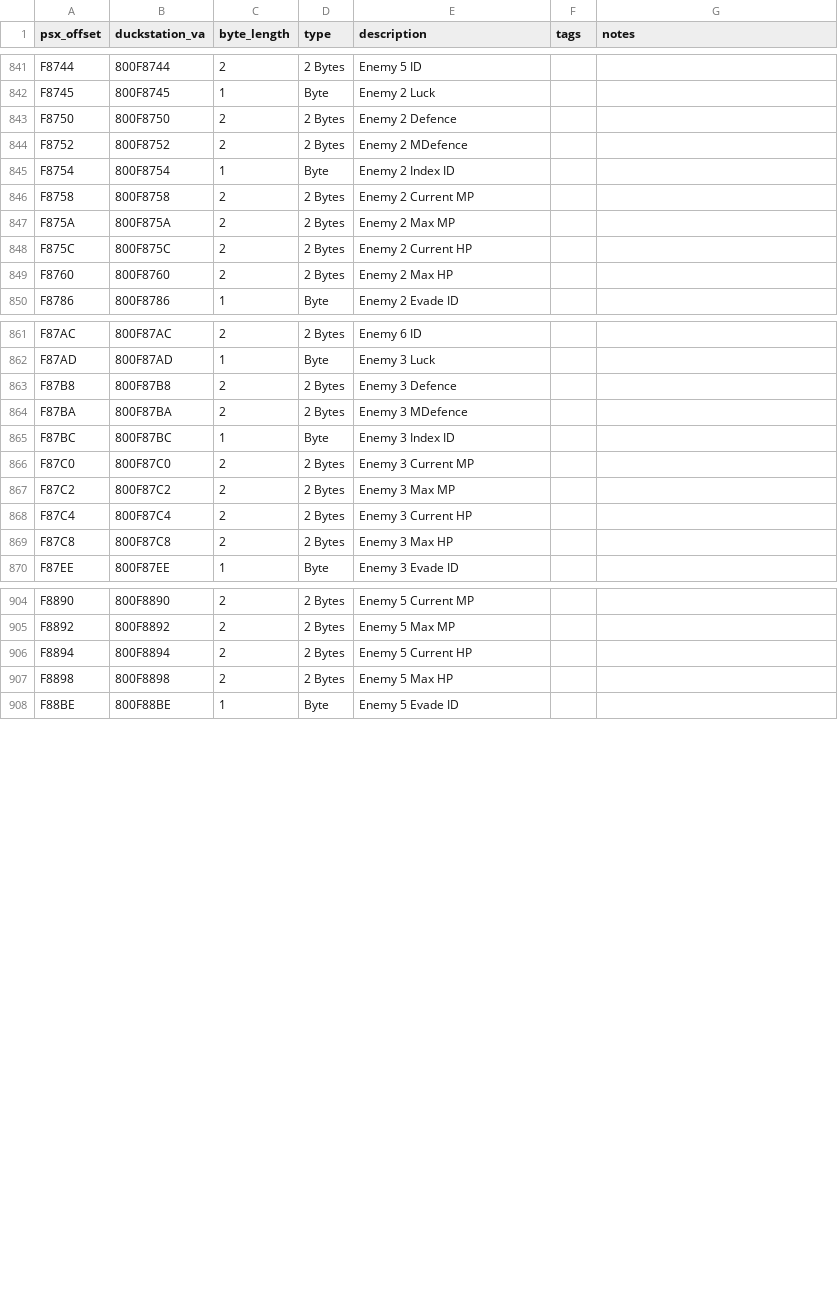
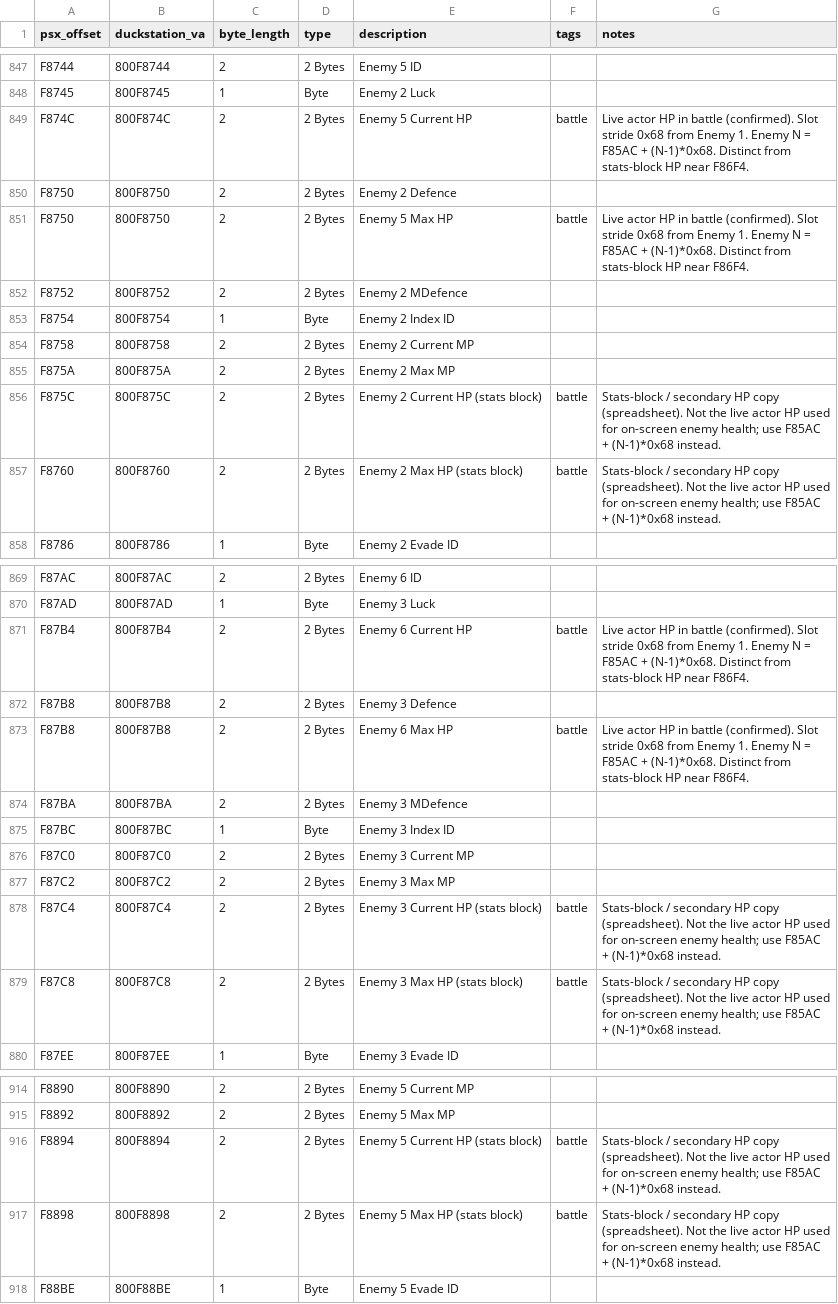
Before and after one commit to individualcontributordev/Final-Fantasy-7-Modding, a CSV file: docs/reference/ff7-psx-memory/psx-address-list.csv, drawn as a sheet; only a part is shown, gaps mark what is left out; the diff covers the shown part only.

Commit message:
docs: fix enemy 2/3 live HP addresses (actor block stride 0x68)
Confirmed: F85AC, F8614, F867C. Spreadsheet F875C/F87C4 marked stats-block copy.

```diff
--- a/docs/reference/ff7-psx-memory/psx-address-list.csv
+++ b/docs/reference/ff7-psx-memory/psx-address-list.csv
@@ -842,3 +848,5 @@ F8744,800F8744,2,2 Bytes,Enemy 5 ID,,
 F8745,800F8745,1,Byte,Enemy 2 Luck,,
+F874C,800F874C,2,2 Bytes,Enemy 5 Current HP,battle,Live actor HP in battle (confirmed). Slot stride 0x68 from Enemy 1. Enemy N = F85AC + (N-1)*0x68. Distinct from stats-block HP near F86F4.
 F8750,800F8750,2,2 Bytes,Enemy 2 Defence,,
+F8750,800F8750,2,2 Bytes,Enemy 5 Max HP,battle,Live actor HP in battle (confirmed). Slot stride 0x68 from Enemy 1. Enemy N = F85AC + (N-1)*0x68. Distinct from stats-block HP near F86F4.
 F8752,800F8752,2,2 Bytes,Enemy 2 MDefence,,
@@ -847,4 +855,4 @@ F8758,800F8758,2,2 Bytes,Enemy 2 Current MP,,
 F875A,800F875A,2,2 Bytes,Enemy 2 Max MP,,
-F875C,800F875C,2,2 Bytes,Enemy 2 Current HP,,
-F8760,800F8760,2,2 Bytes,Enemy 2 Max HP,,
+F875C,800F875C,2,2 Bytes,Enemy 2 Current HP (stats block),battle,Stats-block / secondary HP copy (spreadsheet). Not the live actor HP used for on-screen enemy health; use F85AC + (N-1)*0x68 instead.
+F8760,800F8760,2,2 Bytes,Enemy 2 Max HP (stats block),battle,Stats-block / secondary HP copy (spreadsheet). Not the live actor HP used for on-screen enemy health; use F85AC + (N-1)*0x68 instead.
 F8786,800F8786,1,Byte,Enemy 2 Evade ID,,
@@ -862,3 +870,5 @@ F87AC,800F87AC,2,2 Bytes,Enemy 6 ID,,
 F87AD,800F87AD,1,Byte,Enemy 3 Luck,,
+F87B4,800F87B4,2,2 Bytes,Enemy 6 Current HP,battle,Live actor HP in battle (confirmed). Slot stride 0x68 from Enemy 1. Enemy N = F85AC + (N-1)*0x68. Distinct from stats-block HP near F86F4.
 F87B8,800F87B8,2,2 Bytes,Enemy 3 Defence,,
+F87B8,800F87B8,2,2 Bytes,Enemy 6 Max HP,battle,Live actor HP in battle (confirmed). Slot stride 0x68 from Enemy 1. Enemy N = F85AC + (N-1)*0x68. Distinct from stats-block HP near F86F4.
 F87BA,800F87BA,2,2 Bytes,Enemy 3 MDefence,,
@@ -867,4 +877,4 @@ F87C0,800F87C0,2,2 Bytes,Enemy 3 Current MP,,
 F87C2,800F87C2,2,2 Bytes,Enemy 3 Max MP,,
-F87C4,800F87C4,2,2 Bytes,Enemy 3 Current HP,,
-F87C8,800F87C8,2,2 Bytes,Enemy 3 Max HP,,
+F87C4,800F87C4,2,2 Bytes,Enemy 3 Current HP (stats block),battle,Stats-block / secondary HP copy (spreadsheet). Not the live actor HP used for on-screen enemy health; use F85AC + (N-1)*0x68 instead.
+F87C8,800F87C8,2,2 Bytes,Enemy 3 Max HP (stats block),battle,Stats-block / secondary HP copy (spreadsheet). Not the live actor HP used for on-screen enemy health; use F85AC + (N-1)*0x68 instead.
 F87EE,800F87EE,1,Byte,Enemy 3 Evade ID,,
@@ -905,4 +915,4 @@ F8890,800F8890,2,2 Bytes,Enemy 5 Current MP,,
 F8892,800F8892,2,2 Bytes,Enemy 5 Max MP,,
-F8894,800F8894,2,2 Bytes,Enemy 5 Current HP,,
-F8898,800F8898,2,2 Bytes,Enemy 5 Max HP,,
+F8894,800F8894,2,2 Bytes,Enemy 5 Current HP (stats block),battle,Stats-block / secondary HP copy (spreadsheet). Not the live actor HP used for on-screen enemy health; use F85AC + (N-1)*0x68 instead.
+F8898,800F8898,2,2 Bytes,Enemy 5 Max HP (stats block),battle,Stats-block / secondary HP copy (spreadsheet). Not the live actor HP used for on-screen enemy health; use F85AC + (N-1)*0x68 instead.
 F88BE,800F88BE,1,Byte,Enemy 5 Evade ID,,
```
Also changed, not shown: 6 added rows and 22 edited cells elsewhere in this file, 5 other files.
